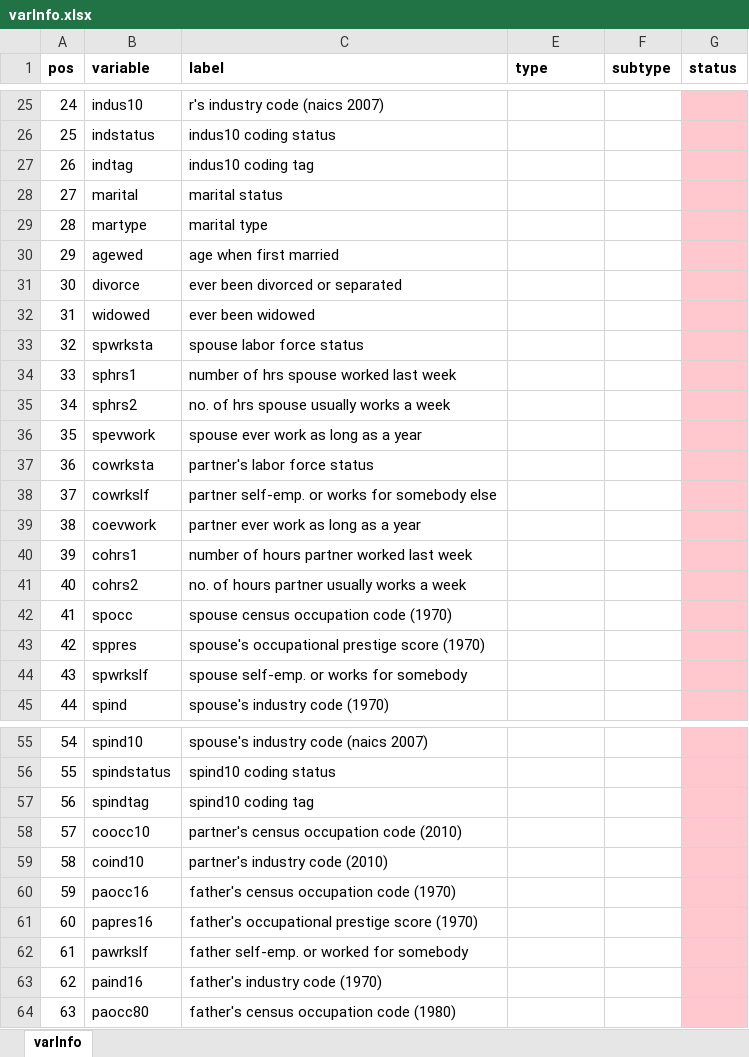
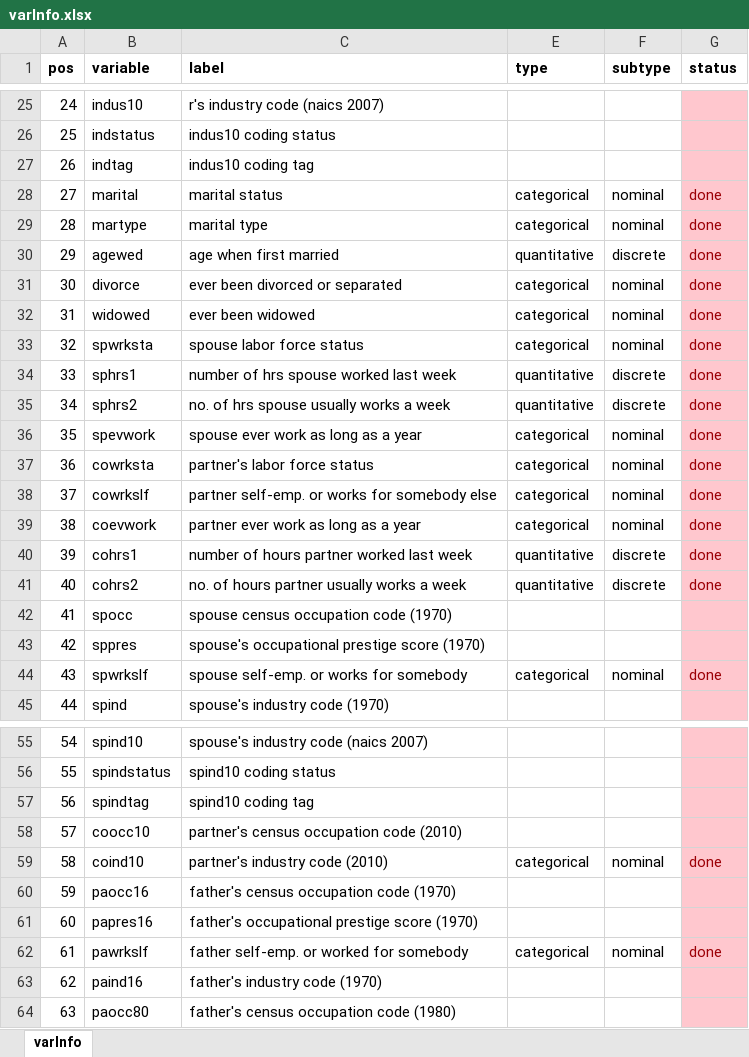
Before and after one commit to TimothyAbramov/GSS-Explorer, an Excel workbook: GSSDashboard/data/varInfo.xlsx, sheet varInfo, drawn as a sheet; only a part is shown, gaps mark what is left out; values as stored, in another font and other column widths than the file's, no borders; conditional formats not drawn; the diff covers the shown part only; the diff names each change by its address in the sheet, - before the commit and + after, or states it on an @@ line.

Commit message:
chipping on var types
will try more automated way in the future and we'll see how they fair in their judgment

```diff
--- a/GSSDashboard/data/varInfo.xlsx (sheet varInfo)
+++ b/GSSDashboard/data/varInfo.xlsx (sheet varInfo)
-E28:E29 (type): (empty)
+E28:E29 (type): categorical
-F28:F29 (subtype): (empty)
+F28:F29 (subtype): nominal
-G28:G41 (status): (empty)
+G28:G41 (status): done
-E30 (type): (empty)
+E30 (type): quantitative
-F30 (subtype): (empty)
+F30 (subtype): discrete
-E31:E33 (type): (empty)
+E31:E33 (type): categorical
-F31:F33 (subtype): (empty)
+F31:F33 (subtype): nominal
-E34:E35 (type): (empty)
+E34:E35 (type): quantitative
-F34:F35 (subtype): (empty)
+F34:F35 (subtype): discrete
-E36:E39 (type): (empty)
+E36:E39 (type): categorical
-F36:F39 (subtype): (empty)
+F36:F39 (subtype): nominal
-E40:E41 (type): (empty)
+E40:E41 (type): quantitative
-F40:F41 (subtype): (empty)
+F40:F41 (subtype): discrete
-E44 (type): (empty)
+E44 (type): categorical
-F44 (subtype): (empty)
+F44 (subtype): nominal
-G44 (status): (empty)
+G44 (status): done
-E59 (type): (empty)
+E59 (type): categorical
-F59 (subtype): (empty)
+F59 (subtype): nominal
-G59 (status): (empty)
+G59 (status): done
-E62 (type): (empty)
+E62 (type): categorical
-F62 (subtype): (empty)
+F62 (subtype): nominal
-G62 (status): (empty)
+G62 (status): done
```
Also changed, not shown: 63 edited cells elsewhere in this sheet, 1 other file.
